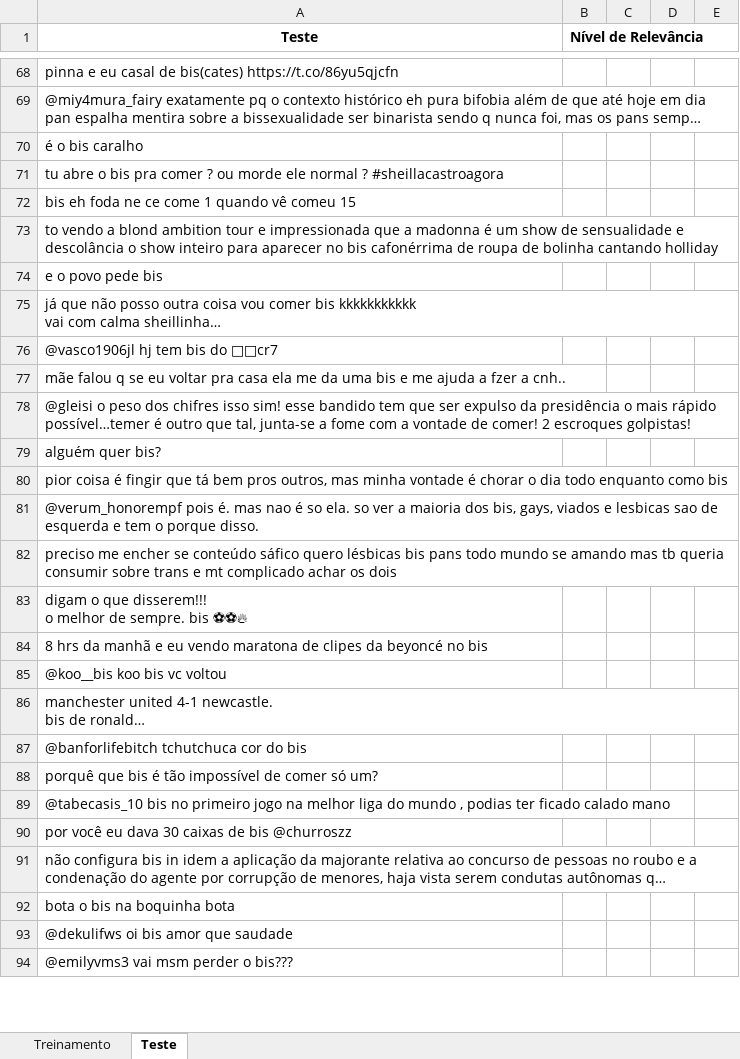
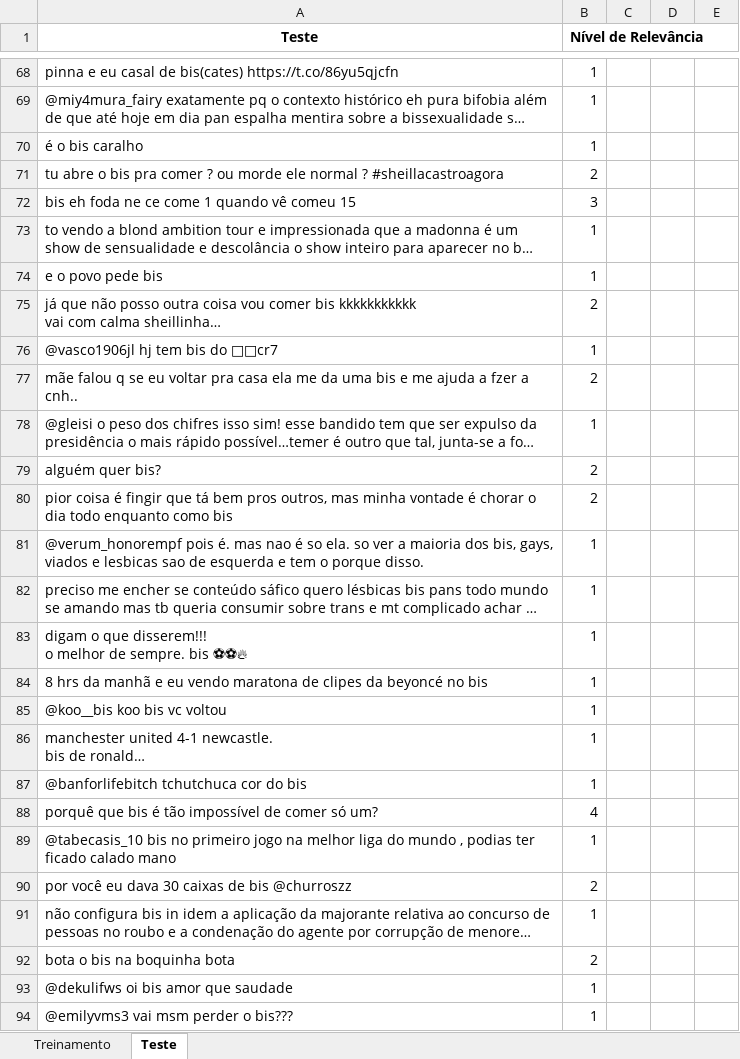
Before and after one commit to arthurfonsek/PROJETO-1-CDADOS, an Excel workbook: Bis 1-340.xlsx, sheet Teste, drawn as a sheet; only a part is shown, gaps mark what is left out; long unchanged cells end in …; values as stored, in another font and other column widths than the file's, no borders; the diff covers the shown part only; the diff names each change by its address in the sheet, - before the commit and + after, or states it on an @@ line.

```diff
--- a/Bis 1-340.xlsx (sheet Teste)
+++ b/Bis 1-340.xlsx (sheet Teste)
-B68:B70 (Nível de Relevância): (empty)
+B68:B70 (Nível de Relevância): 1
-B71 (Nível de Relevância): (empty)
+B71 (Nível de Relevância): 2
-B72 (Nível de Relevância): (empty)
+B72 (Nível de Relevância): 3
-B73:B74 (Nível de Relevância): (empty)
+B73:B74 (Nível de Relevância): 1
-B75 (Nível de Relevância): (empty)
+B75 (Nível de Relevância): 2
-B76 (Nível de Relevância): (empty)
+B76 (Nível de Relevância): 1
-B77 (Nível de Relevância): (empty)
+B77 (Nível de Relevância): 2
-B78 (Nível de Relevância): (empty)
+B78 (Nível de Relevância): 1
-B79:B80 (Nível de Relevância): (empty)
+B79:B80 (Nível de Relevância): 2
-B81:B87 (Nível de Relevância): (empty)
+B81:B87 (Nível de Relevância): 1
-B88 (Nível de Relevância): (empty)
+B88 (Nível de Relevância): 4
-B89 (Nível de Relevância): (empty)
+B89 (Nível de Relevância): 1
-B90 (Nível de Relevância): (empty)
+B90 (Nível de Relevância): 2
-B91 (Nível de Relevância): (empty)
+B91 (Nível de Relevância): 1
-B92 (Nível de Relevância): (empty)
+B92 (Nível de Relevância): 2
-B93:B94 (Nível de Relevância): (empty)
+B93:B94 (Nível de Relevância): 1
```
Also changed, not shown: 304 edited cells elsewhere in this sheet, sheet Treinamento, 1 other file.
